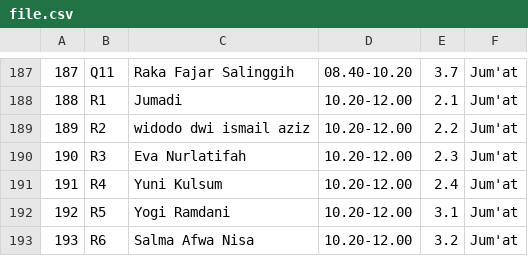
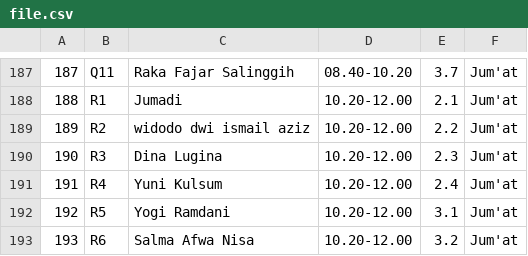
Before and after one commit to faatimahbadriyah/insch, a CSV file: file.csv, drawn as a sheet; only a part is shown, gaps mark what is left out; the diff covers the shown part only.

```diff
--- a/file.csv
+++ b/file.csv
@@ -189,3 +189,3 @@
 189;R2;widodo dwi ismail aziz;10.20-12.00;2.2;Jum'at
-190;R3;Eva Nurlatifah;10.20-12.00;2.3;Jum'at
+190;R3;Dina Lugina;10.20-12.00;2.3;Jum'at
 191;R4;Yuni Kulsum;10.20-12.00;2.4;Jum'at
```
Also changed, not shown: 6 edited cells elsewhere in this file, 7 other files.
